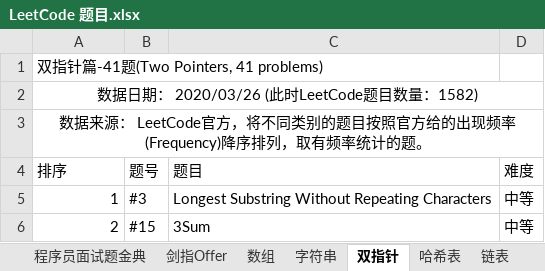
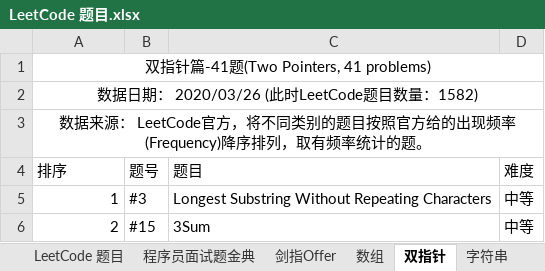
Before and after one commit to unwindfly/LeetCode, an Excel workbook: LeetCode 题目.xlsx, sheet 双指针, drawn as a sheet; only a part is shown; values as stored, in another font and other column widths than the file's, no borders; the diff names each change by its address in the sheet, - before the commit and + after, or states it on an @@ line.

```diff
--- a/LeetCode 题目.xlsx (sheet 双指针)
+++ b/LeetCode 题目.xlsx (sheet 双指针)
@@ sheet tab order changed: LeetCode 题目 | 程序员面试题金典 | 剑指Offer | 数组 | 双指针 | 字符串 @@
-A1 alignment: left
+A1 alignment: center
+A1:D1 merged
```
Also changed, not shown: sheet LeetCode 题目, sheet 数组, other sheet tabs, 1 other file.
